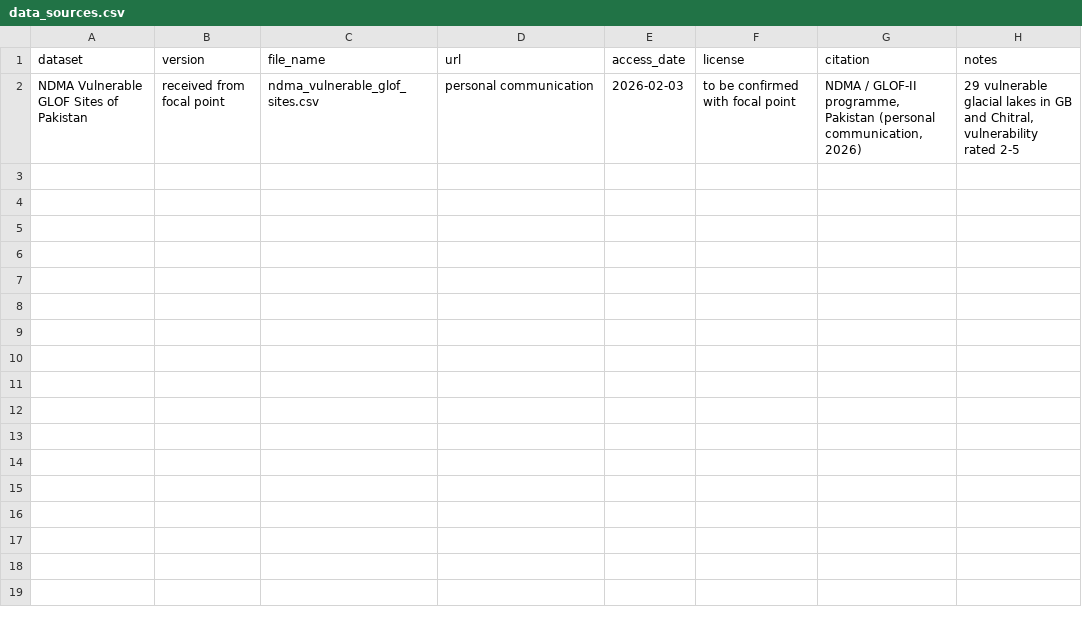
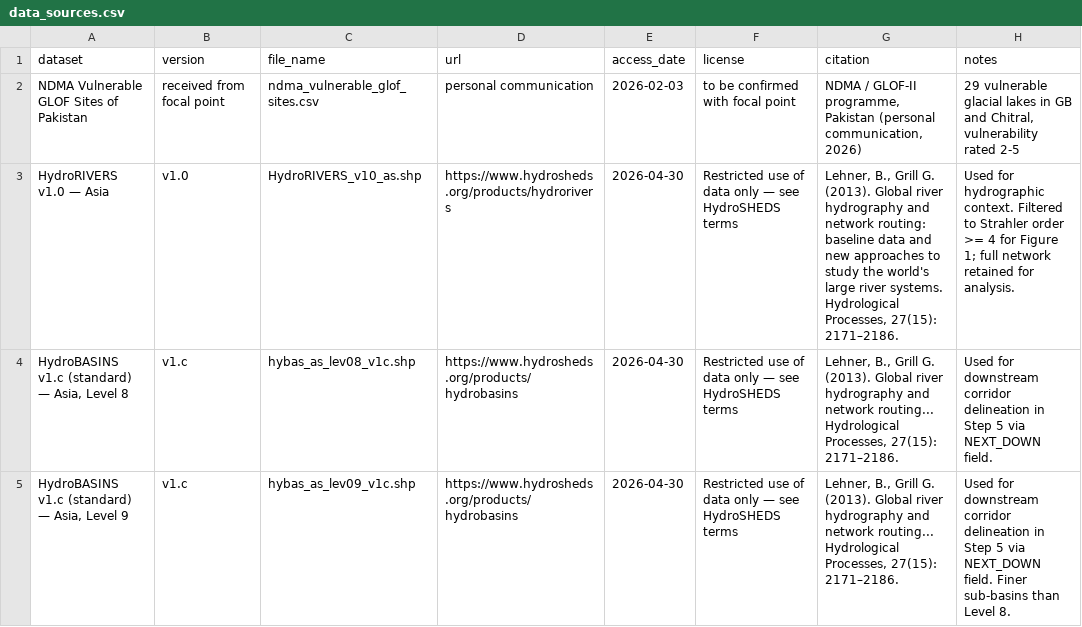
Before and after one commit to sadafismail07/paper-3-glof-pakistan-workflow, a CSV file: docs/data_sources.csv, drawn as a sheet.

Commit message:
Step 2 complete: HydroSHEDS rivers and HydroBASINS clipped, Figure 1 v2

```diff
--- a/docs/data_sources.csv
+++ b/docs/data_sources.csv
@@ -2 +2,4 @@
 "NDMA Vulnerable GLOF Sites of Pakistan","received from focal point","ndma_vulnerable_glof_sites.csv","personal communication","2026-02-03","to be confirmed with focal point","NDMA / GLOF-II programme, Pakistan (personal communication, 2026)","29 vulnerable glacial lakes in GB and Chitral, vulnerability rated 2-5"
+"HydroRIVERS v1.0 — Asia","v1.0","HydroRIVERS_v10_as.shp","https://www.hydrosheds.org/products/hydrorivers","2026-04-30","Restricted use of data only — see HydroSHEDS terms","Lehner, B., Grill G. (2013). Global river hydrography and network routing: baseline data and new approaches to study the world's large river systems. Hydrological Processes, 27(15): 2171–2186.","Used for hydrographic context. Filtered to Strahler order >= 4 for Figure 1; full network retained for analysis."
+"HydroBASINS v1.c (standard) — Asia, Level 8","v1.c","hybas_as_lev08_v1c.shp","https://www.hydrosheds.org/products/hydrobasins","2026-04-30","Restricted use of data only — see HydroSHEDS terms","Lehner, B., Grill G. (2013). Global river hydrography and network routing... Hydrological Processes, 27(15): 2171–2186.","Used for downstream corridor delineation in Step 5 via NEXT_DOWN field."
+"HydroBASINS v1.c (standard) — Asia, Level 9","v1.c","hybas_as_lev09_v1c.shp","https://www.hydrosheds.org/products/hydrobasins","2026-04-30","Restricted use of data only — see HydroSHEDS terms","Lehner, B., Grill G. (2013). Global river hydrography and network routing... Hydrological Processes, 27(15): 2171–2186.","Used for downstream corridor delineation in Step 5 via NEXT_DOWN field. Finer sub-basins than Level 8."
```
Also changed, not shown: 7 other files.
